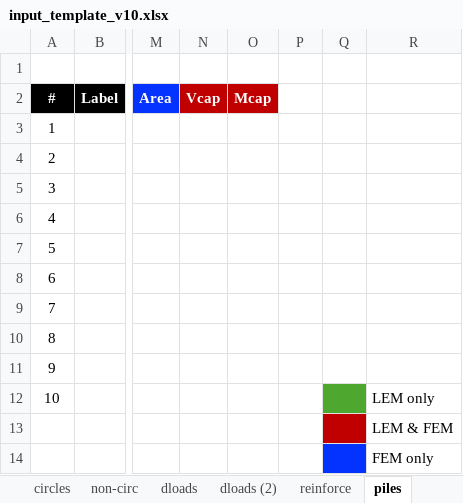
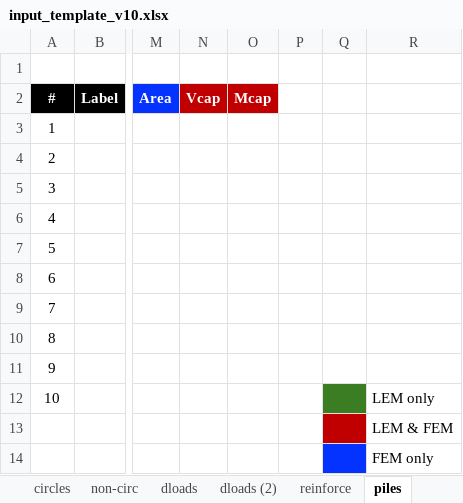
Before and after one commit to njones61/xslope, an Excel workbook: docs/inputs/input_template_v10.xlsx, sheet piles, drawn as a sheet; only a part is shown, gaps mark what is left out; values as stored, in another font and other column widths than the file's, no borders; charts and pictures not drawn; the diff names each change by its address in the sheet, - before the commit and + after, or states it on an @@ line.

```diff
--- a/docs/inputs/input_template_v10.xlsx (sheet piles)
+++ b/docs/inputs/input_template_v10.xlsx (sheet piles)
-Q12 fill: #4EA72E
+Q12 fill: #3B7D23
```
Also changed, not shown: sheet reinforce, charts or pictures, docs/lem/files/xslope_piles.xlsx, 9 other files.
